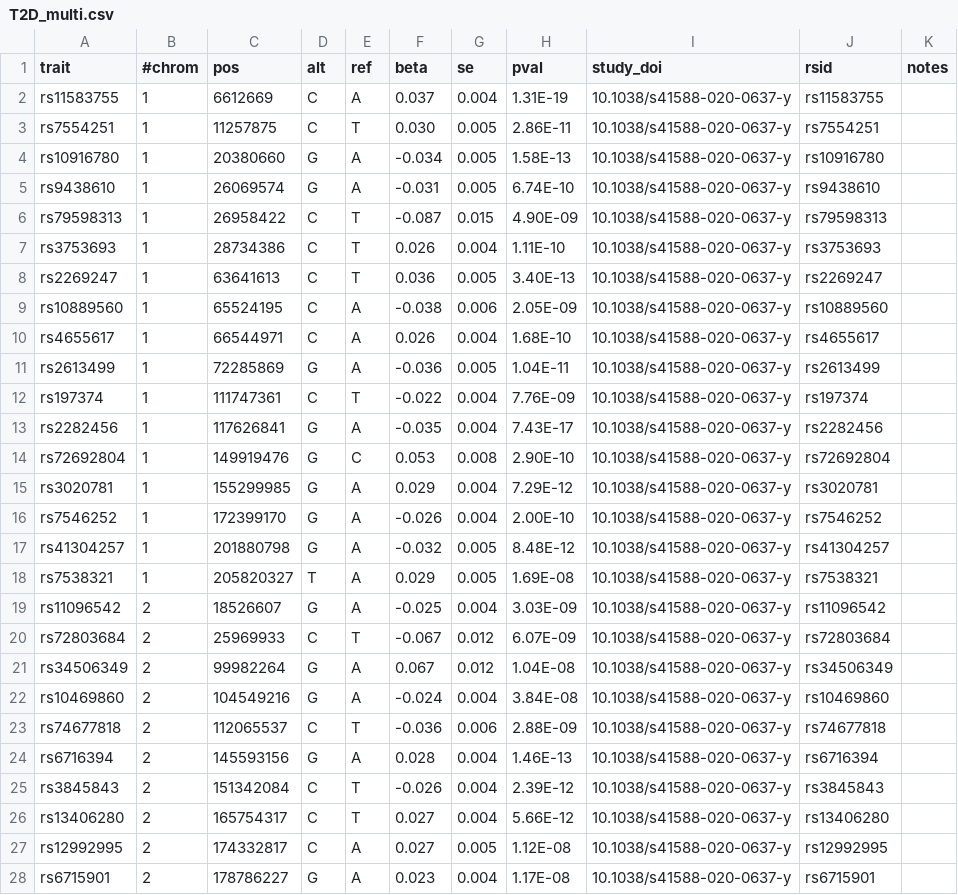
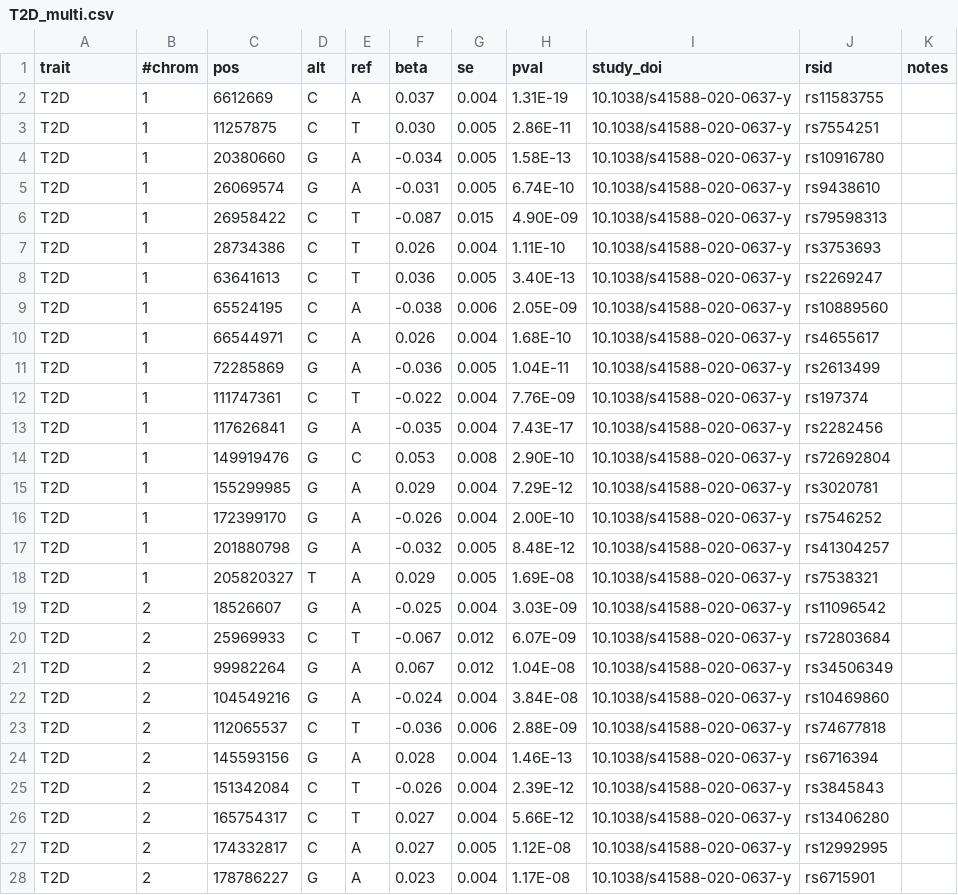
Before and after one commit to FINNGEN/betamatch-ext-data, a CSV file: data/T2D_multi.csv, drawn as a sheet; only a part is shown; the diff covers the shown part only.

Commit message:
trait for T2D_multi was the rsid for some reason, changed to T2D

```diff
--- a/data/T2D_multi.csv
+++ b/data/T2D_multi.csv
@@ -1,28 +1,28 @@
 trait	#chrom	pos	alt	ref	beta	se	pval	study_doi	rsid	notes
-rs11583755	1	6612669	C	A	0.037	0.004	1.31E-19	10.1038/s41588-020-0637-y	rs11583755	
-rs7554251	1	11257875	C	T	0.030	0.005	2.86E-11	10.1038/s41588-020-0637-y	rs7554251	
-rs10916780	1	20380660	G	A	-0.034	0.005	1.58E-13	10.1038/s41588-020-0637-y	rs10916780	
-rs9438610	1	26069574	G	A	-0.031	0.005	6.74E-10	10.1038/s41588-020-0637-y	rs9438610	
-rs79598313	1	26958422	C	T	-0.087	0.015	4.90E-09	10.1038/s41588-020-0637-y	rs79598313	
-rs3753693	1	28734386	C	T	0.026	0.004	1.11E-10	10.1038/s41588-020-0637-y	rs3753693	
-rs2269247	1	63641613	C	T	0.036	0.005	3.40E-13	10.1038/s41588-020-0637-y	rs2269247	
-rs10889560	1	65524195	C	A	-0.038	0.006	2.05E-09	10.1038/s41588-020-0637-y	rs10889560	
-rs4655617	1	66544971	C	A	0.026	0.004	1.68E-10	10.1038/s41588-020-0637-y	rs4655617	
-rs2613499	1	72285869	G	A	-0.036	0.005	1.04E-11	10.1038/s41588-020-0637-y	rs2613499	
-rs197374	1	111747361	C	T	-0.022	0.004	7.76E-09	10.1038/s41588-020-0637-y	rs197374	
-rs2282456	1	117626841	G	A	-0.035	0.004	7.43E-17	10.1038/s41588-020-0637-y	rs2282456	
-rs72692804	1	149919476	G	C	0.053	0.008	2.90E-10	10.1038/s41588-020-0637-y	rs72692804	
-rs3020781	1	155299985	G	A	0.029	0.004	7.29E-12	10.1038/s41588-020-0637-y	rs3020781	
-rs7546252	1	172399170	G	A	-0.026	0.004	2.00E-10	10.1038/s41588-020-0637-y	rs7546252	
-rs41304257	1	201880798	G	A	-0.032	0.005	8.48E-12	10.1038/s41588-020-0637-y	rs41304257	
-rs7538321	1	205820327	T	A	0.029	0.005	1.69E-08	10.1038/s41588-020-0637-y	rs7538321	
-rs11096542	2	18526607	G	A	-0.025	0.004	3.03E-09	10.1038/s41588-020-0637-y	rs11096542	
-rs72803684	2	25969933	C	T	-0.067	0.012	6.07E-09	10.1038/s41588-020-0637-y	rs72803684	
-rs34506349	2	99982264	G	A	0.067	0.012	1.04E-08	10.1038/s41588-020-0637-y	rs34506349	
-rs10469860	2	104549216	G	A	-0.024	0.004	3.84E-08	10.1038/s41588-020-0637-y	rs10469860	
-rs74677818	2	112065537	C	T	-0.036	0.006	2.88E-09	10.1038/s41588-020-0637-y	rs74677818	
-rs6716394	2	145593156	G	A	0.028	0.004	1.46E-13	10.1038/s41588-020-0637-y	rs6716394	
-rs3845843	2	151342084	C	T	-0.026	0.004	2.39E-12	10.1038/s41588-020-0637-y	rs3845843	
-rs13406280	2	165754317	C	T	0.027	0.004	5.66E-12	10.1038/s41588-020-0637-y	rs13406280	
-rs12992995	2	174332817	C	A	0.027	0.005	1.12E-08	10.1038/s41588-020-0637-y	rs12992995	
-rs6715901	2	178786227	G	A	0.023	0.004	1.17E-08	10.1038/s41588-020-0637-y	rs6715901	
+T2D	1	6612669	C	A	0.037	0.004	1.31E-19	10.1038/s41588-020-0637-y	rs11583755	
+T2D	1	11257875	C	T	0.030	0.005	2.86E-11	10.1038/s41588-020-0637-y	rs7554251	
+T2D	1	20380660	G	A	-0.034	0.005	1.58E-13	10.1038/s41588-020-0637-y	rs10916780	
+T2D	1	26069574	G	A	-0.031	0.005	6.74E-10	10.1038/s41588-020-0637-y	rs9438610	
+T2D	1	26958422	C	T	-0.087	0.015	4.90E-09	10.1038/s41588-020-0637-y	rs79598313	
+T2D	1	28734386	C	T	0.026	0.004	1.11E-10	10.1038/s41588-020-0637-y	rs3753693	
+T2D	1	63641613	C	T	0.036	0.005	3.40E-13	10.1038/s41588-020-0637-y	rs2269247	
+T2D	1	65524195	C	A	-0.038	0.006	2.05E-09	10.1038/s41588-020-0637-y	rs10889560	
+T2D	1	66544971	C	A	0.026	0.004	1.68E-10	10.1038/s41588-020-0637-y	rs4655617	
+T2D	1	72285869	G	A	-0.036	0.005	1.04E-11	10.1038/s41588-020-0637-y	rs2613499	
+T2D	1	111747361	C	T	-0.022	0.004	7.76E-09	10.1038/s41588-020-0637-y	rs197374	
+T2D	1	117626841	G	A	-0.035	0.004	7.43E-17	10.1038/s41588-020-0637-y	rs2282456	
+T2D	1	149919476	G	C	0.053	0.008	2.90E-10	10.1038/s41588-020-0637-y	rs72692804	
+T2D	1	155299985	G	A	0.029	0.004	7.29E-12	10.1038/s41588-020-0637-y	rs3020781	
+T2D	1	172399170	G	A	-0.026	0.004	2.00E-10	10.1038/s41588-020-0637-y	rs7546252	
+T2D	1	201880798	G	A	-0.032	0.005	8.48E-12	10.1038/s41588-020-0637-y	rs41304257	
+T2D	1	205820327	T	A	0.029	0.005	1.69E-08	10.1038/s41588-020-0637-y	rs7538321	
+T2D	2	18526607	G	A	-0.025	0.004	3.03E-09	10.1038/s41588-020-0637-y	rs11096542	
+T2D	2	25969933	C	T	-0.067	0.012	6.07E-09	10.1038/s41588-020-0637-y	rs72803684	
+T2D	2	99982264	G	A	0.067	0.012	1.04E-08	10.1038/s41588-020-0637-y	rs34506349	
+T2D	2	104549216	G	A	-0.024	0.004	3.84E-08	10.1038/s41588-020-0637-y	rs10469860	
+T2D	2	112065537	C	T	-0.036	0.006	2.88E-09	10.1038/s41588-020-0637-y	rs74677818	
+T2D	2	145593156	G	A	0.028	0.004	1.46E-13	10.1038/s41588-020-0637-y	rs6716394	
+T2D	2	151342084	C	T	-0.026	0.004	2.39E-12	10.1038/s41588-020-0637-y	rs3845843	
+T2D	2	165754317	C	T	0.027	0.004	5.66E-12	10.1038/s41588-020-0637-y	rs13406280	
+T2D	2	174332817	C	A	0.027	0.005	1.12E-08	10.1038/s41588-020-0637-y	rs12992995	
+T2D	2	178786227	G	A	0.023	0.004	1.17E-08	10.1038/s41588-020-0637-y	rs6715901	
```
Also changed, not shown: 123 edited cells elsewhere in this file.
